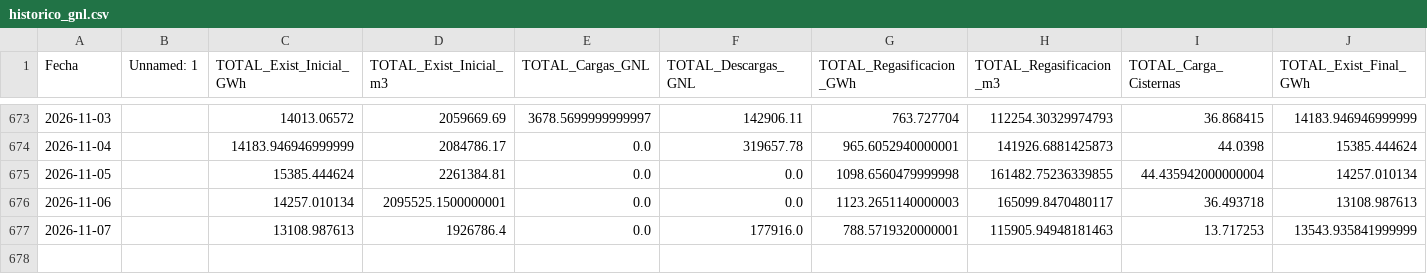
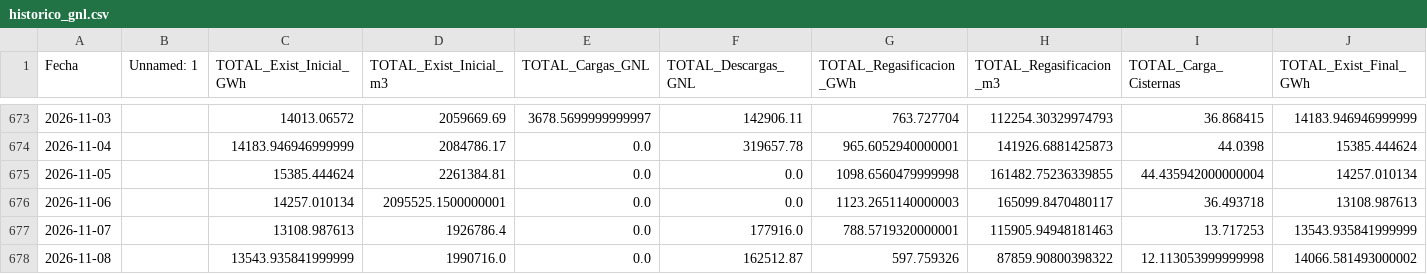
Before and after one commit to javiglejun/Enagas_GNL, a CSV file: historico_gnl.csv, drawn as a sheet; only a part is shown, gaps mark what is left out; rows hold the shown columns only; the diff names each change by its address in the sheet, - before the commit and + after, or states it on an @@ line.

```diff
--- a/historico_gnl.csv
+++ b/historico_gnl.csv
+row 678: 2026-11-08 |  | 13543.935841999999 | 1990716.0 | 0.0 | 162512.87 | 597.759326 | 87859.90800398322 | 12.113053999999998 | 14066.581493000002
```
